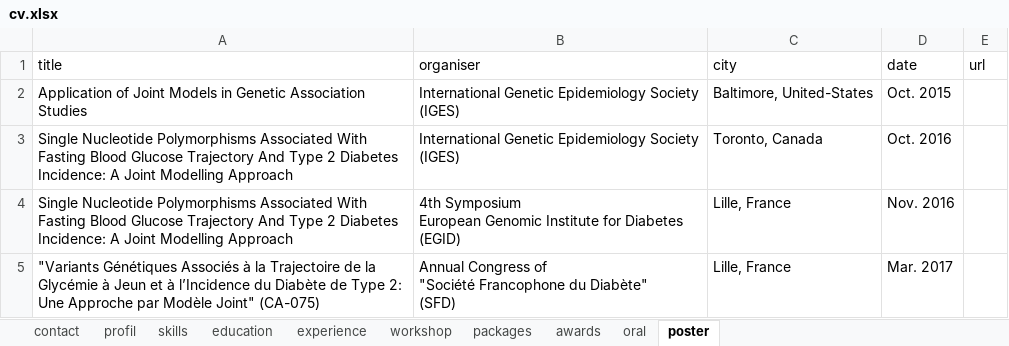
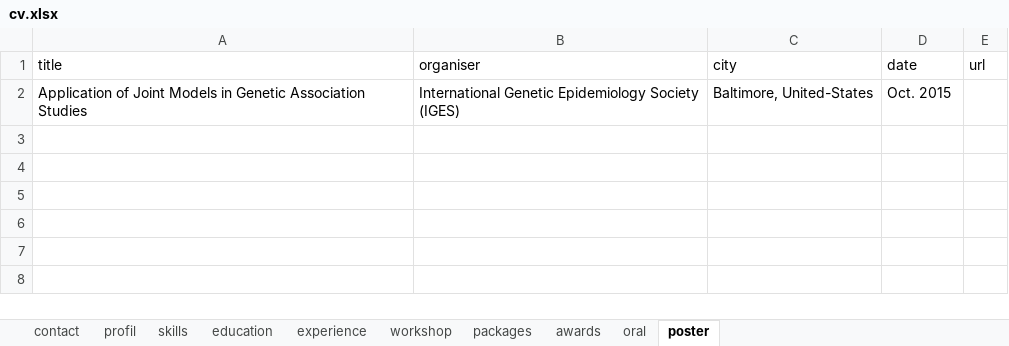
Before and after one commit to rahulvenugopal/curriculum-vitae, an Excel workbook: data/cv.xlsx, sheet poster, drawn as a sheet; values as stored, in another font and other column widths than the file's, no borders; ↵ is a line break in a cell; the diff names each change by its address in the sheet, - before the commit and + after, or states it on an @@ line.

```diff
--- a/data/cv.xlsx (sheet poster)
+++ b/data/cv.xlsx (sheet poster)
-row 3: Single Nucleotide Polymorphisms Associated With Fasting Blood Glucose Trajectory And Type 2 Diabetes Incidence: A Joint Modelling Approach | International Genetic Epidemiology Society ↵ (IGES) | Toronto, Canada | Oct. 2016
-row 4: Single Nucleotide Polymorphisms Associated With Fasting Blood Glucose Trajectory And Type 2 Diabetes Incidence: A Joint Modelling Approach | 4th Symposium ↵ European Genomic Institute for Diabetes ↵ (EGID) | Lille, France | Nov. 2016
-row 5: "Variants Génétiques Associés à la Trajectoire de la Glycémie à Jeun et à l’Incidence du Diabète de Type 2: Une Approche par Modèle Joint" (CA-075) | Annual Congress of ↵ "Société Francophone du Diabète" ↵ (SFD) | Lille, France | Mar. 2017
```
Also changed, not shown: sheet skills, sheet packages, sheet oral, sheet profil, sheet experience, 2 other files.
